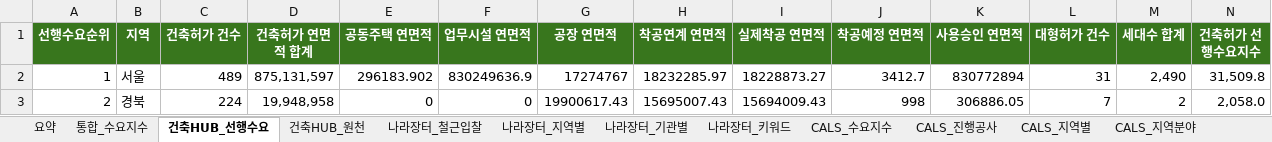
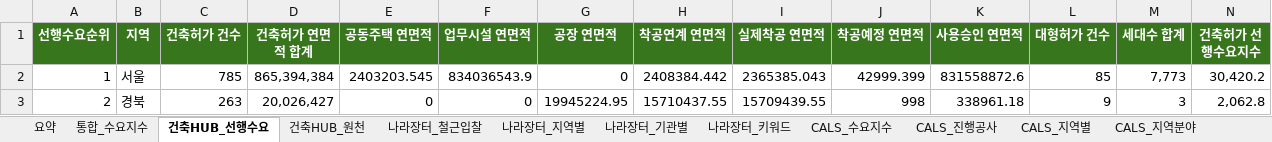
Before and after one commit to Ronaldooh123/steel-demand-report, an Excel workbook: data/processed/integrated_steel_demand_report_latest.xlsx, sheet 건축HUB_선행수요, drawn as a sheet; only a part is shown; values as stored, in another font and other column widths than the file's, no borders; the diff covers the shown part only; the diff names each change by its address in the sheet, - before the commit and + after, or states it on an @@ line.

```diff
--- a/data/processed/integrated_steel_demand_report_latest.xlsx (sheet 건축HUB_선행수요)
+++ b/data/processed/integrated_steel_demand_report_latest.xlsx (sheet 건축HUB_선행수요)
-C2 (건축허가 건수): 489
+C2 (건축허가 건수): 785
-D2 (건축허가 연면적 합계): 875,131,597
+D2 (건축허가 연면적 합계): 865,394,384
-E2 (공동주택 연면적): 296183.902
+E2 (공동주택 연면적): 2403203.545
-F2 (업무시설 연면적): 830249636.9
+F2 (업무시설 연면적): 834036543.9
-G2 (공장 연면적): 17274767
+G2 (공장 연면적): 0
-H2 (착공연계 연면적): 18232285.97
+H2 (착공연계 연면적): 2408384.442
-I2 (실제착공 연면적): 18228873.27
+I2 (실제착공 연면적): 2365385.043
-J2 (착공예정 연면적): 3412.7
+J2 (착공예정 연면적): 42999.399
-K2 (사용승인 연면적): 830772894
+K2 (사용승인 연면적): 831558872.6
-L2 (대형허가 건수): 31
+L2 (대형허가 건수): 85
-M2 (세대수 합계): 2,490
+M2 (세대수 합계): 7,773
-N2 (건축허가 선행수요지수): 31,509.8
+N2 (건축허가 선행수요지수): 30,420.2
-C3 (건축허가 건수): 224
+C3 (건축허가 건수): 263
-D3 (건축허가 연면적 합계): 19,948,958
+D3 (건축허가 연면적 합계): 20,026,427
-G3 (공장 연면적): 19900617.43
+G3 (공장 연면적): 19945224.95
-H3 (착공연계 연면적): 15695007.43
+H3 (착공연계 연면적): 15710437.55
-I3 (실제착공 연면적): 15694009.43
+I3 (실제착공 연면적): 15709439.55
-K3 (사용승인 연면적): 306886.05
+K3 (사용승인 연면적): 338961.18
-L3 (대형허가 건수): 7
+L3 (대형허가 건수): 9
-M3 (세대수 합계): 2
+M3 (세대수 합계): 3
-N3 (건축허가 선행수요지수): 2,058.0
+N3 (건축허가 선행수요지수): 2,062.8
```
Also changed, not shown: 143 edited cells elsewhere in this sheet, sheet 건축HUB_원천, sheet 통합_수요지수, sheet CALS_진행공사, sheet 요약.
